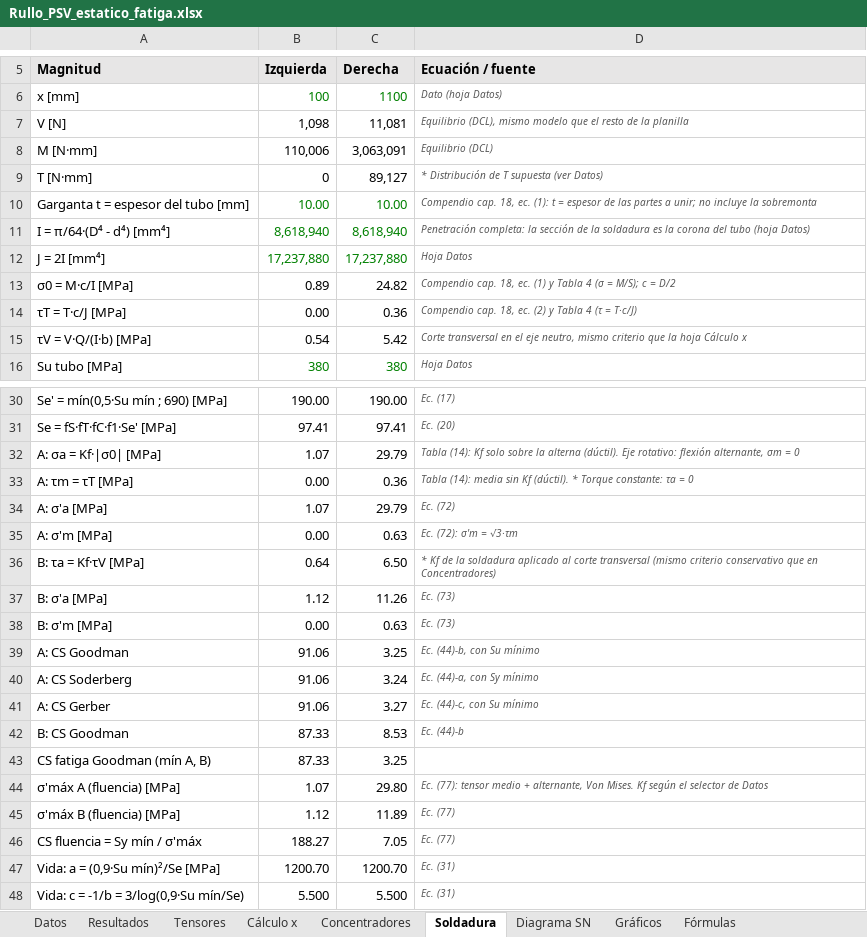
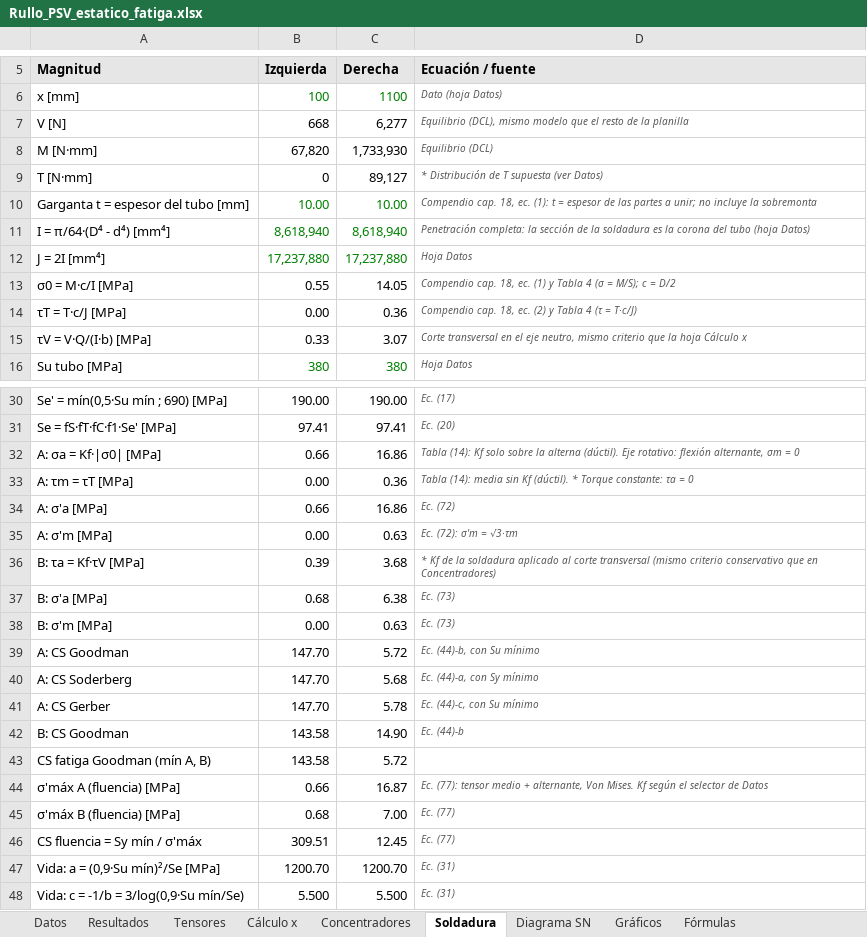
Before and after one commit to matiasacc/Rullo_PSV, an Excel workbook: planilla/Rullo_PSV_estatico_fatiga.xlsx, sheet Soldadura, drawn as a sheet; only a part is shown, gaps mark what is left out; values as stored, in another font and other column widths than the file's, no borders; the diff names each change by its address in the sheet, - before the commit and + after, or states it on an @@ line.

```diff
--- a/planilla/Rullo_PSV_estatico_fatiga.xlsx (sheet Soldadura)
+++ b/planilla/Rullo_PSV_estatico_fatiga.xlsx (sheet Soldadura)
-B7 (Izquierda): 1,098
+B7 (Izquierda): 668
-C7 (Derecha): 11,081
+C7 (Derecha): 6,277
-B8 (Izquierda): 110,006
+B8 (Izquierda): 67,820
-C8 (Derecha): 3,063,091
+C8 (Derecha): 1,733,930
-B13 (Izquierda): 0.89
+B13 (Izquierda): 0.55
-C13 (Derecha): 24.82
+C13 (Derecha): 14.05
-B15 (Izquierda): 0.54
+B15 (Izquierda): 0.33
-C15 (Derecha): 5.42
+C15 (Derecha): 3.07
-B32 (Izquierda): 1.07
+B32 (Izquierda): 0.66
-C32 (Derecha): 29.79
+C32 (Derecha): 16.86
-B34 (Izquierda): 1.07
+B34 (Izquierda): 0.66
-C34 (Derecha): 29.79
+C34 (Derecha): 16.86
-B36 (Izquierda): 0.64
+B36 (Izquierda): 0.39
-C36 (Derecha): 6.50
+C36 (Derecha): 3.68
-B37 (Izquierda): 1.12
+B37 (Izquierda): 0.68
-C37 (Derecha): 11.26
+C37 (Derecha): 6.38
-B39:B41 (Izquierda): 91.06
+B39:B41 (Izquierda): 147.70
-C39 (Derecha): 3.25
+C39 (Derecha): 5.72
-C40 (Derecha): 3.24
+C40 (Derecha): 5.68
-C41 (Derecha): 3.27
+C41 (Derecha): 5.78
-B42:B43 (Izquierda): 87.33
+B42:B43 (Izquierda): 143.58
-C42 (Derecha): 8.53
+C42 (Derecha): 14.90
-C43 (Derecha): 3.25
+C43 (Derecha): 5.72
-B44 (Izquierda): 1.07
+B44 (Izquierda): 0.66
-C44 (Derecha): 29.80
+C44 (Derecha): 16.87
-B45 (Izquierda): 1.12
+B45 (Izquierda): 0.68
-C45 (Derecha): 11.89
+C45 (Derecha): 7.00
-B46 (Izquierda): 188.27
+B46 (Izquierda): 309.51
-C46 (Derecha): 7.05
+C46 (Derecha): 12.45
```
Also changed, not shown: sheet Cálculo x, sheet Concentradores, sheet Resultados, sheet Tensores, sheet Diagrama SN, sheet Datos, charts or pictures.
